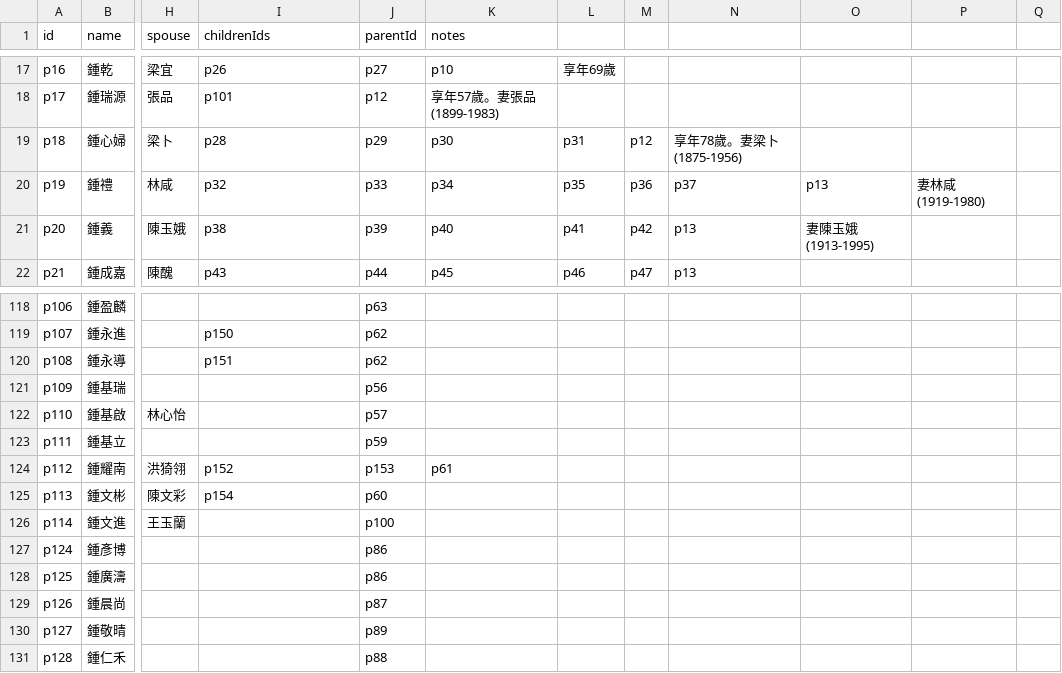
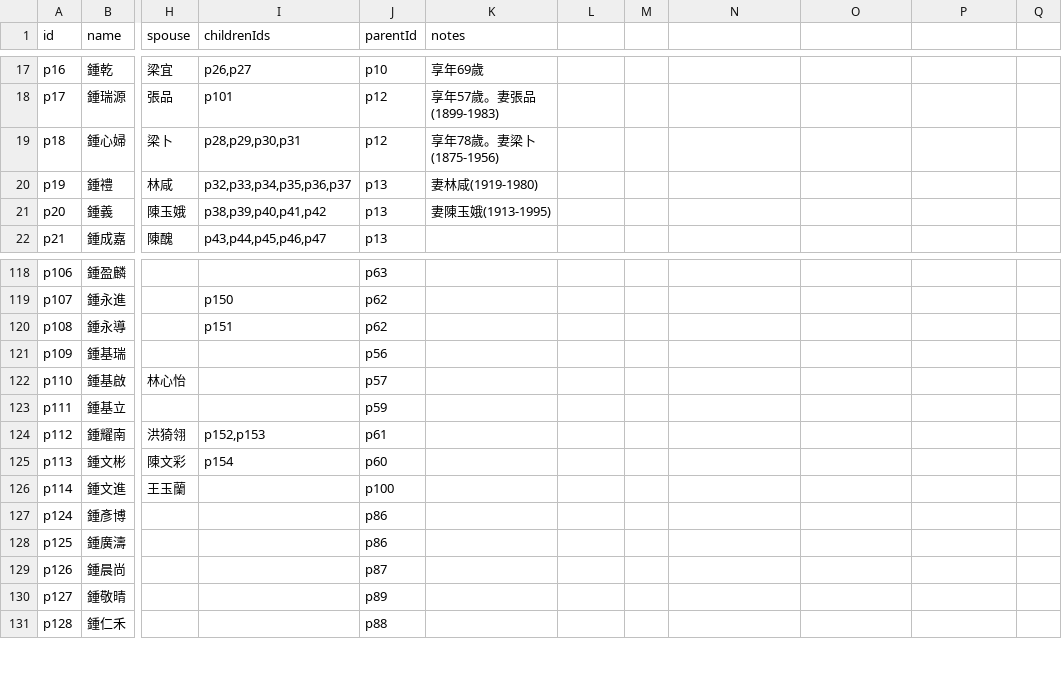
Before and after one commit to gjj22622/zhong-genealogy, a CSV file: 族人資料.csv, drawn as a sheet; only a part is shown, gaps mark what is left out; the diff covers the shown part only; the diff names each change by its address in the sheet, - before the commit and + after, or states it on an @@ line.

```diff
--- a/族人資料.csv
+++ b/族人資料.csv
-I17 (childrenIds): p26
+I17 (childrenIds): p26,p27
-J17 (parentId): p27
+J17 (parentId): p10
-K17 (notes): p10
+K17 (notes): 享年69歲
-L17: 享年69歲
+L17: (empty)
-I19 (childrenIds): p28
+I19 (childrenIds): p28,p29,p30,p31
-J19 (parentId): p29
+J19 (parentId): p12
-K19 (notes): p30
+K19 (notes): 享年78歲。妻梁卜(1875-1956)
-L19: p31
+L19: (empty)
-M19: p12
+M19: (empty)
-N19: 享年78歲。妻梁卜(1875-1956)
+N19: (empty)
-I20 (childrenIds): p32
+I20 (childrenIds): p32,p33,p34,p35,p36,p37
-J20 (parentId): p33
+J20 (parentId): p13
-K20 (notes): p34
+K20 (notes): 妻林咸(1919-1980)
-L20: p35
+L20: (empty)
-M20: p36
+M20: (empty)
-N20: p37
+N20: (empty)
-O20: p13
+O20: (empty)
-P20: 妻林咸(1919-1980)
+P20: (empty)
-I21 (childrenIds): p38
+I21 (childrenIds): p38,p39,p40,p41,p42
-J21 (parentId): p39
+J21 (parentId): p13
-K21 (notes): p40
+K21 (notes): 妻陳玉娥(1913-1995)
-L21: p41
+L21: (empty)
-M21: p42
+M21: (empty)
-N21:N22: p13
+N21:N22: (empty)
-O21: 妻陳玉娥(1913-1995)
+O21: (empty)
-I22 (childrenIds): p43
+I22 (childrenIds): p43,p44,p45,p46,p47
-J22 (parentId): p44
+J22 (parentId): p13
-K22 (notes): p45
+K22 (notes): (empty)
-L22: p46
+L22: (empty)
-M22: p47
+M22: (empty)
-I124 (childrenIds): p152
+I124 (childrenIds): p152,p153
-J124 (parentId): p153
+J124 (parentId): p61
-K124 (notes): p61
+K124 (notes): (empty)
```
Also changed, not shown: 131 edited cells elsewhere in this file, 2 other files.
